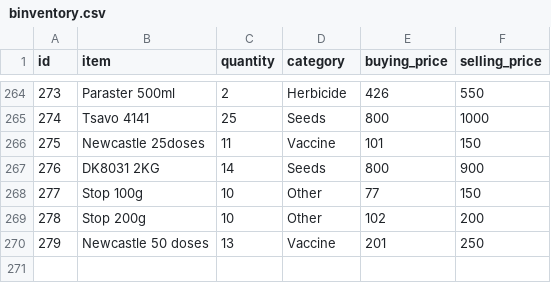
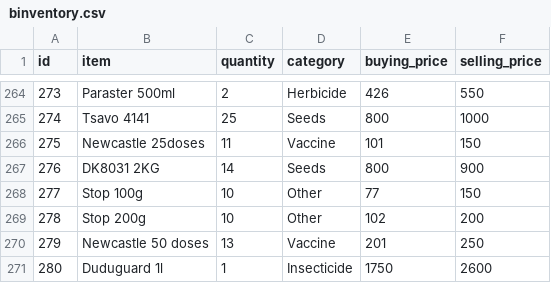
Before and after one commit to Wan7iku/Business-Mangament-App, a CSV file: binventory.csv, drawn as a sheet; only a part is shown, gaps mark what is left out; the diff names each change by its address in the sheet, - before the commit and + after, or states it on an @@ line.

Commit message:
Add Duduguard 1l to inventory

```diff
--- a/binventory.csv
+++ b/binventory.csv
+row 271: 280 | Duduguard 1l | 1 | Insecticide | 1750 | 2600
```
